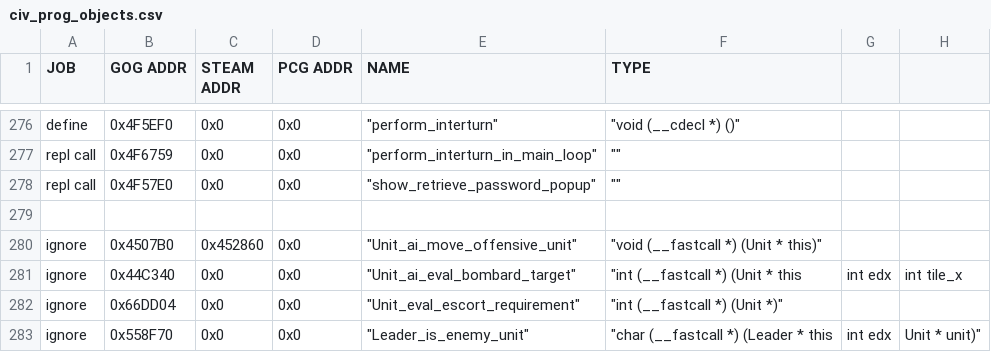
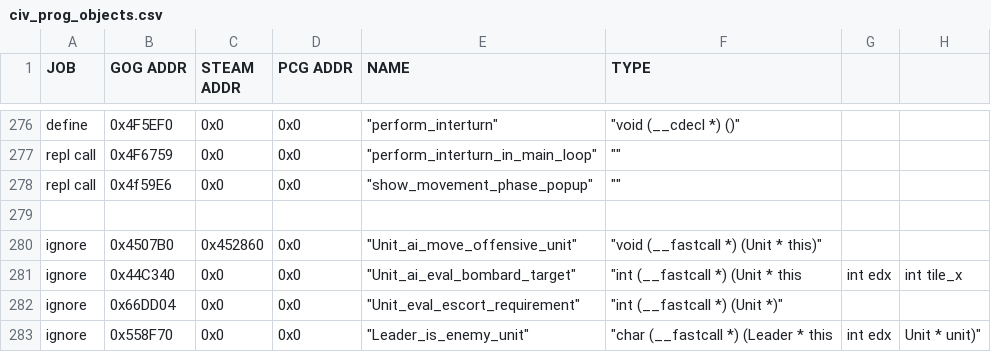
Before and after one commit to maxpetul/C3X, a CSV file: civ_prog_objects.csv, drawn as a sheet; only a part is shown, gaps mark what is left out; the diff names each change by its address in the sheet, - before the commit and + after, or states it on an @@ line.

Commit message:
Show replay before "MOVEMENT_PHASE" popup instead of password request; Only attempt to show replay if one was saved on previous turn

```diff
--- a/civ_prog_objects.csv
+++ b/civ_prog_objects.csv
-B278 (GOG ADDR): 0x4F57E0
+B278 (GOG ADDR): 0x4f59E6
-E278 (NAME): "show_retrieve_password_popup"
+E278 (NAME): "show_movement_phase_popup"
```
Also changed, not shown: 2 other files.
